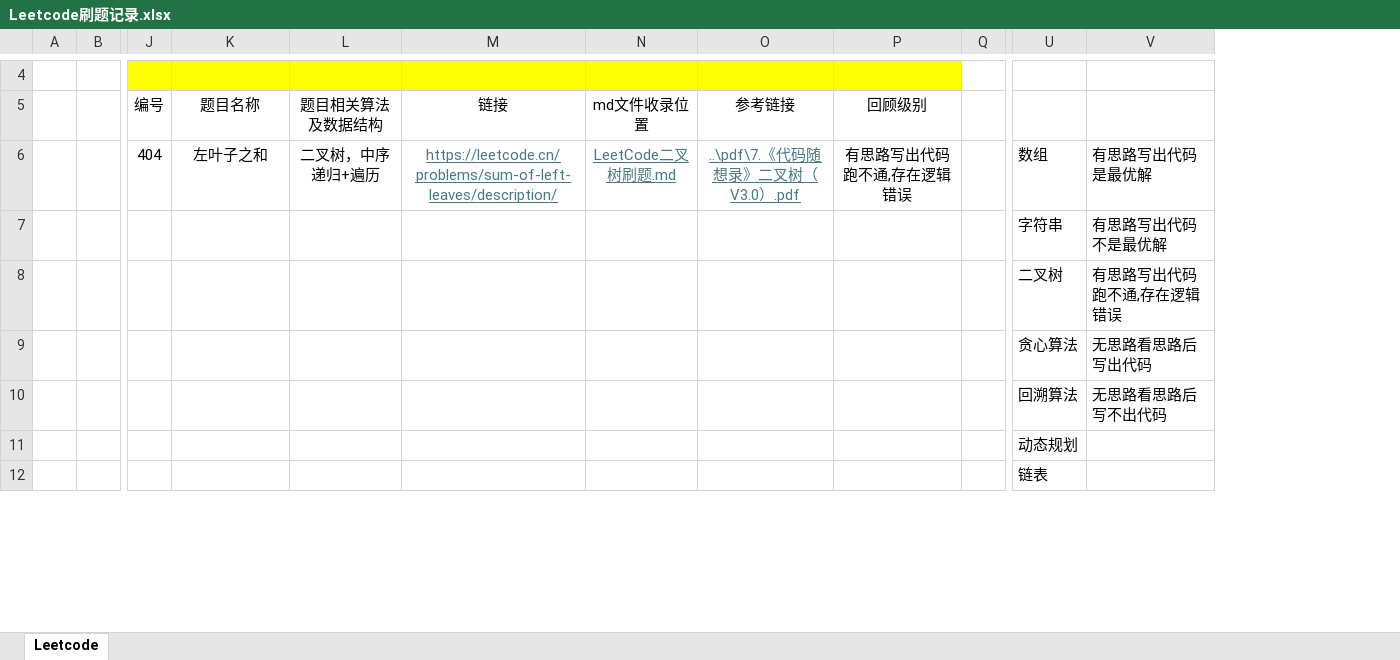
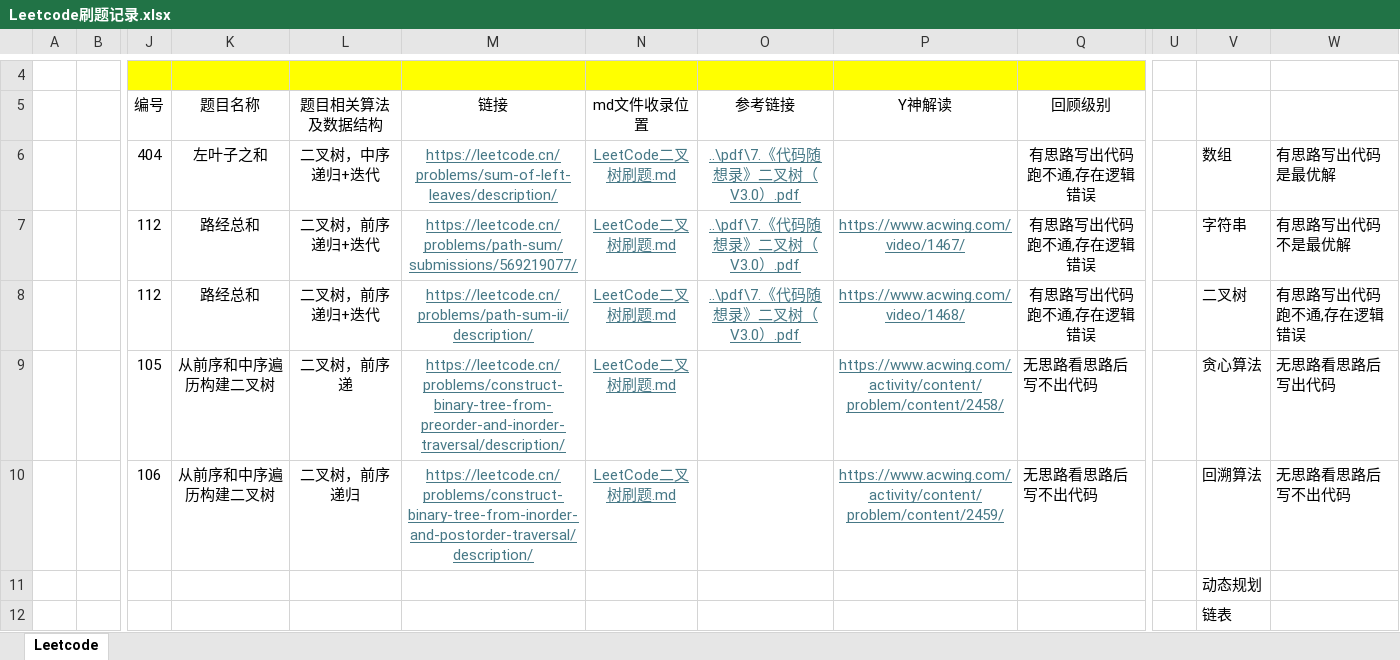
Before and after one commit to ZhanhongLiang/Leetcode-, an Excel workbook: md/Leetcode刷题记录.xlsx, sheet Leetcode, drawn as a sheet; only a part is shown, gaps mark what is left out; values as stored, in another font and other column widths than the file's, no borders; removed rows and columns are numbered as before the commit, all else as after; rows hold the shown columns only; the diff names each change by its address in the sheet, - before the commit and + after, or states it on an @@ line.

Commit message:
leetcode 105&106

```diff
--- a/md/Leetcode刷题记录.xlsx (sheet Leetcode)
+++ b/md/Leetcode刷题记录.xlsx (sheet Leetcode)
+column P (Y神解读), empty
-column Q, empty
+column U, empty
-L6 (题目相关算法及数据结构): 二叉树，中序递归+遍历
+L6 (题目相关算法及数据结构): 二叉树，中序递归+迭代
-row 7:  |  |  |  |  |  |  |  |  |  | 字符串 | 有思路写出代码不是最优解
-row 8:  |  |  |  |  |  |  |  |  |  | 二叉树 | 有思路写出代码跑不通,存在逻辑错误
-row 9:  |  |  |  |  |  |  |  |  |  | 贪心算法 | 无思路看思路后写出代码
-row 10:  |  |  |  |  |  |  |  |  |  | 回溯算法 | 无思路看思路后写不出代码
+row 7:  |  | 112 | 路经总和 | 二叉树，前序递归+迭代 | https://leetcode.cn/problems/path-sum/submissions/569219077/ | LeetCode二叉树刷题.md | ..\pdf\7.《代码随想录》二叉树（V3.0）.pdf | https://www.acwing.com/video/1467/ | 有思路写出代码跑不通,存在逻辑错误 |  | 字符串 | 有思路写出代码不是最优解
+row 8:  |  | 112 | 路经总和 | 二叉树，前序递归+迭代 | https://leetcode.cn/problems/path-sum-ii/description/ | LeetCode二叉树刷题.md | ..\pdf\7.《代码随想录》二叉树（V3.0）.pdf | https://www.acwing.com/video/1468/ | 有思路写出代码跑不通,存在逻辑错误 |  | 二叉树 | 有思路写出代码跑不通,存在逻辑错误
+row 9:  |  | 105 | 从前序和中序遍历构建二叉树 | 二叉树，前序递 | https://leetcode.cn/problems/construct-binary-tree-from-preorder-and-inorder-traversal/description/ | LeetCode二叉树刷题.md |  | https://www.acwing.com/activity/content/problem/content/2458/ | 无思路看思路后写不出代码 |  | 贪心算法 | 无思路看思路后写出代码
+row 10:  |  | 106 | 从前序和中序遍历构建二叉树 | 二叉树，前序递归 | https://leetcode.cn/problems/construct-binary-tree-from-inorder-and-postorder-traversal/description/ | LeetCode二叉树刷题.md |  | https://www.acwing.com/activity/content/problem/content/2459/ | 无思路看思路后写不出代码 |  | 回溯算法 | 无思路看思路后写不出代码
```
Also changed, not shown: 5 other files.
